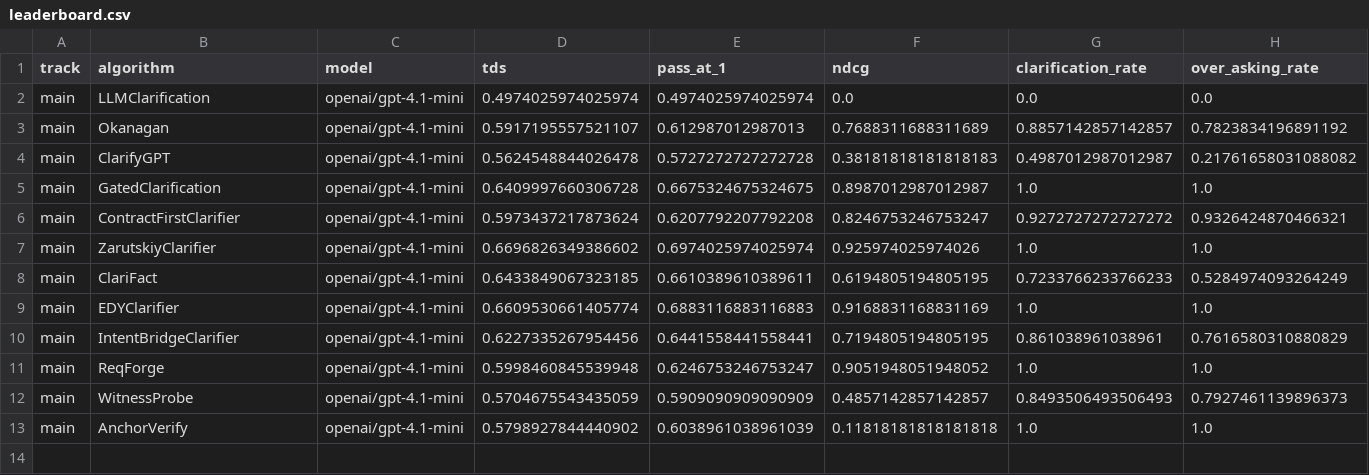
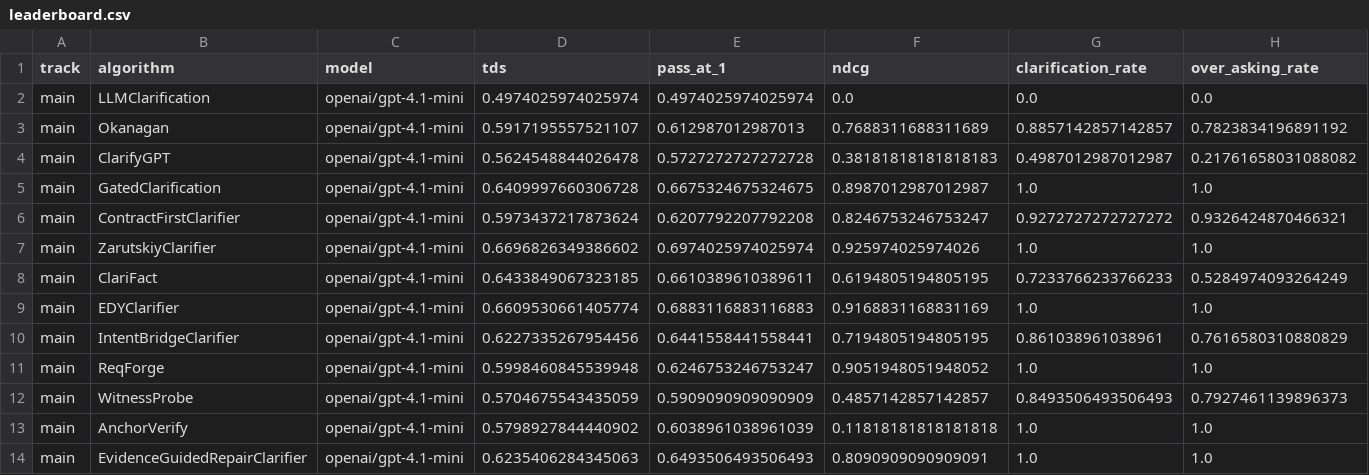
Before and after one commit to StarBlasto/clarification-competition, a CSV file: docs/data/leaderboard.csv, drawn as a sheet; only a part is shown; rows hold the shown columns only; the diff names each change by its address in the sheet, - before the commit and + after, or states it on an @@ line.

Commit message:
Add lip results to leaderboard

```diff
--- a/docs/data/leaderboard.csv
+++ b/docs/data/leaderboard.csv
+row 14: main | EvidenceGuidedRepairClarifier | openai/gpt-4.1-mini | 0.6235406284345063 | 0.6493506493506493 | 0.8090909090909091 | 1.0 | 1.0
```
Also changed, not shown: 1 other file.
